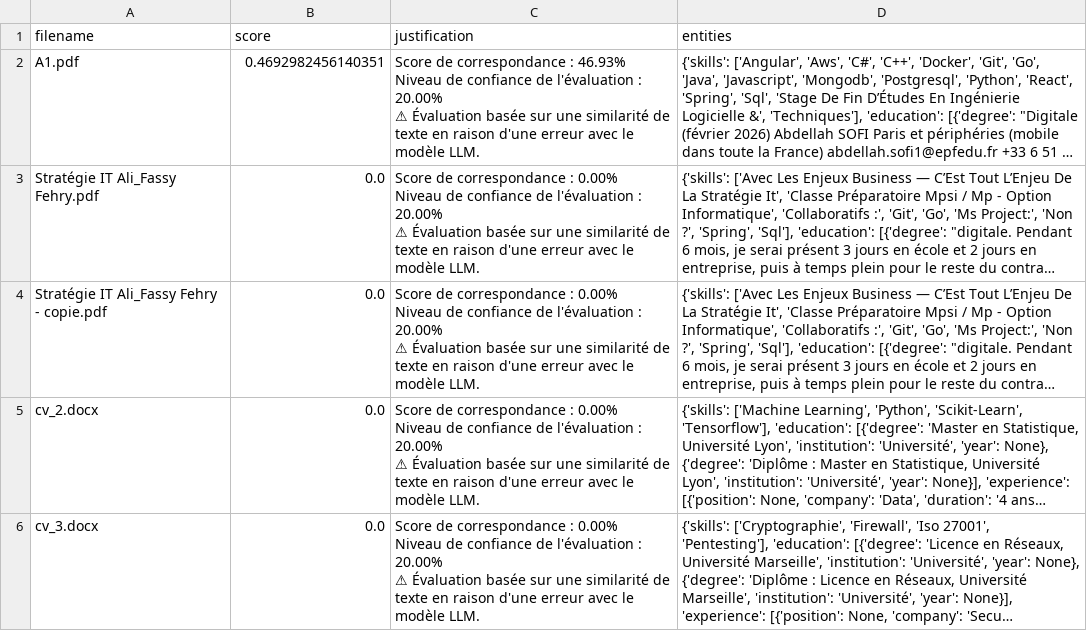
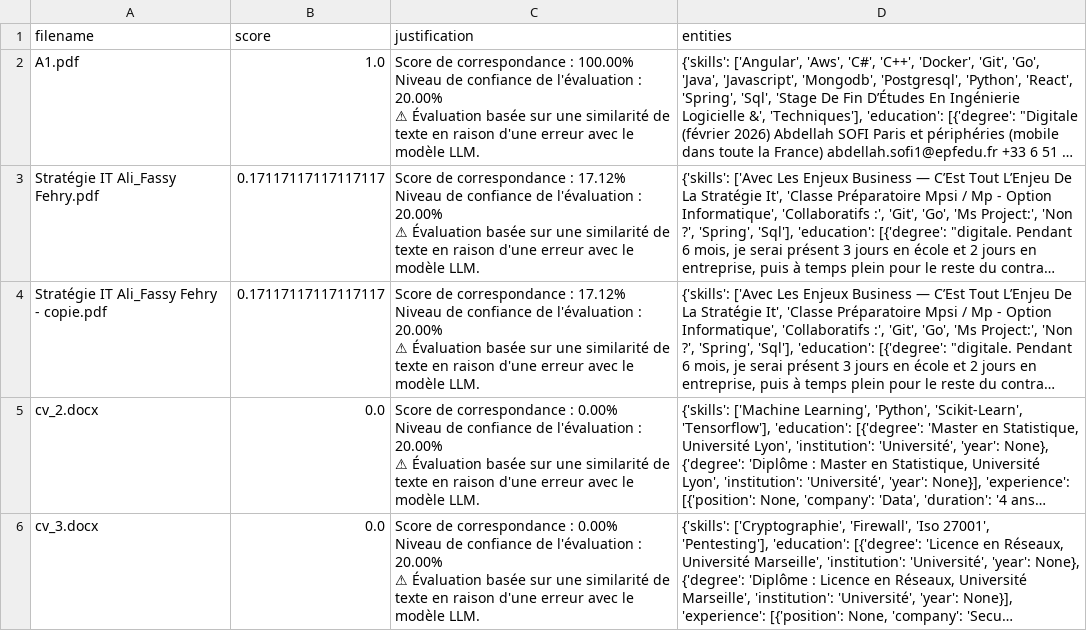
Before and after one commit to jsboigeEPF/2025-MSMIN5IN52-GenAI, a CSV file: Agent-recrutement-augmenté/docs/ranking_report.csv, drawn as a sheet; long unchanged cells end in …; ↵ is a line break in a cell; the diff names each change by its address in the sheet, - before the commit and + after, or states it on an @@ line.

Commit message:
Update ranking report with improved match scores and confidence levels; modify binary ranking model.

```diff
--- a/Agent-recrutement-augmenté/docs/ranking_report.csv
+++ b/Agent-recrutement-augmenté/docs/ranking_report.csv
-B2 (score): 0.4692982456140351
+B2 (score): 1.0
-C2 (justification): …correspondance : 46.93% ↵ Niveau de…
+C2 (justification): …correspondance : 100.00% ↵ Niveau de…
-B3:B4 (score): 0.0
+B3:B4 (score): 0.17117117117117117
-C3:C4 (justification): …correspondance : 0.00% ↵ Niveau de…
+C3:C4 (justification): …correspondance : 17.12% ↵ Niveau de…
```
Also changed, not shown: 10 other files.
